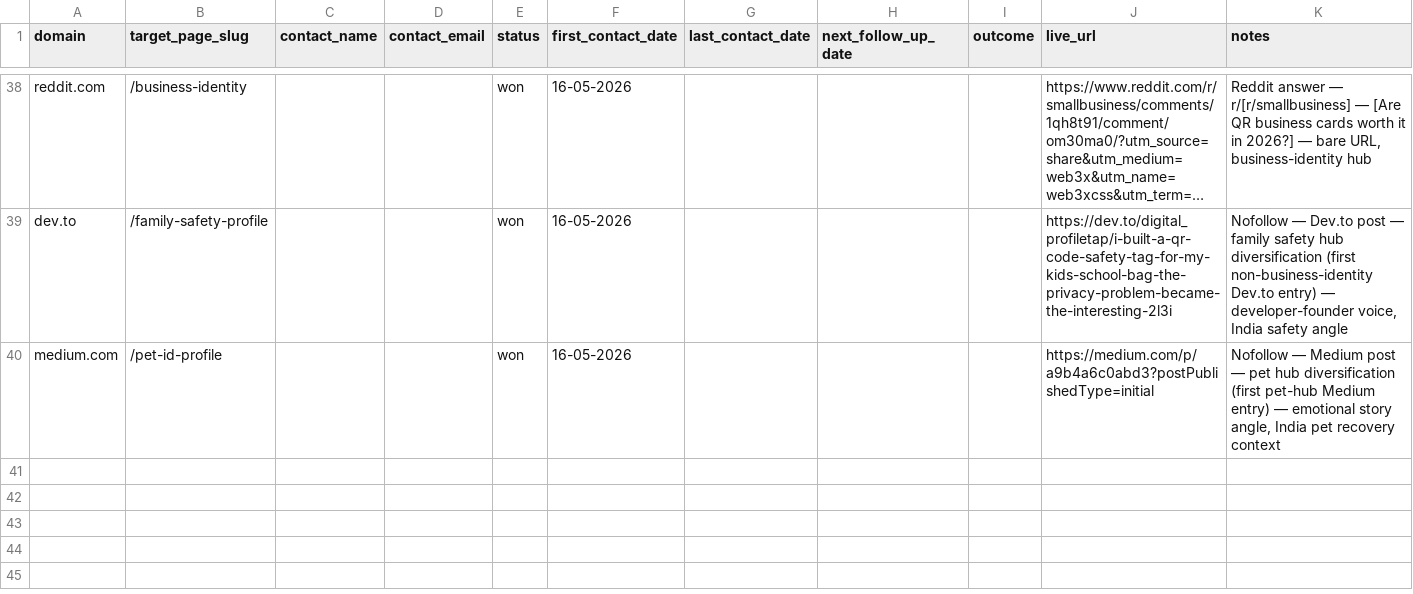
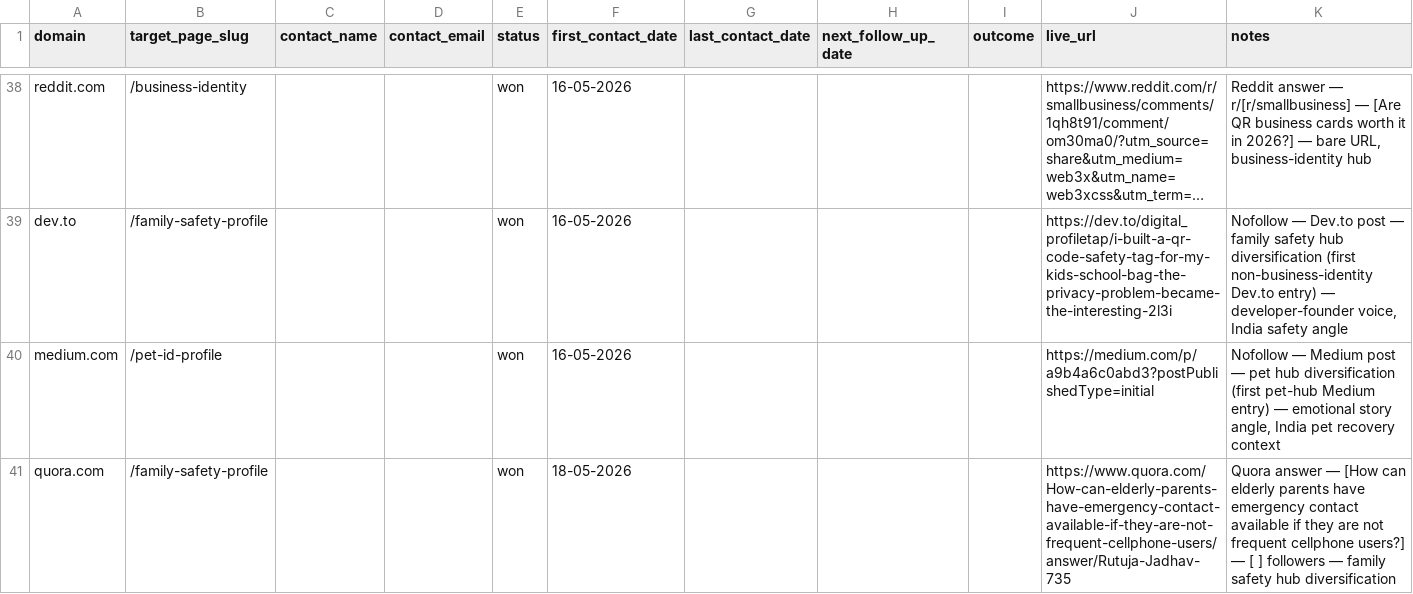
Before and after one commit to vedantacore-admin/profiletap-seo-os, a CSV file: projects/profiletap/data/backlinks/outreach_tracker.csv, drawn as a sheet; only a part is shown, gaps mark what is left out; long unchanged cells end in ….

Commit message:
feat: add Quora entry for family safety profile to outreach tracker

```diff
--- a/projects/profiletap/data/backlinks/outreach_tracker.csv
+++ b/projects/profiletap/data/backlinks/outreach_tracker.csv
@@ -43 +43,2 @@ dev.to, /family-safety-profile,,,won,16-05-2026,,,,https://dev.to/digital_profil
 medium.com,/pet-id-profile,,,won,16-05-2026,,,,https://medium.com/p/a9b4a6c0abd3?postPublishedType=initial," Nofollow — Medium post — pet hub diversification (first pet-hub Medium entry) — emotional story angle, India pet recovery context",,,,,,,,,,,,,,,,,,,,,,,,,,,,,,,,,,,,,,,,,
+quora.com,/family-safety-profile,,,won,18-05-2026,,,,https://www.quora.com/How-can-elderly-parents-have-emergency-contact-available-if-they-are-not-frequent-cellphone-users/answer/Rutuja-Jadhav-735,Quora answer — [How can elderly parents have emergency contact available if they are not frequent cellphone users?] — [ ] followers — family safety hub diversification,,,,,,,,,,,,,,,,,,,,,,,,,,,,,,,,,,,,,,,,,
```
